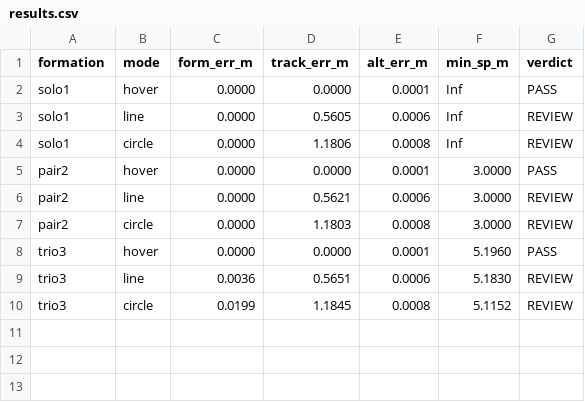
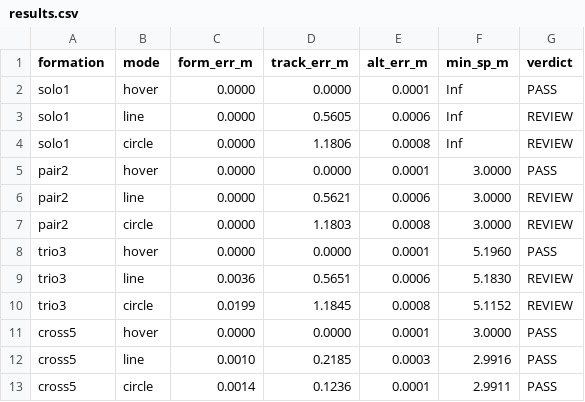
Before and after one commit to Aaron6099/Multi-UAV-simulation, a CSV file: report/simulink_formation/mpc_port/results.csv, drawn as a sheet.

```diff
--- a/report/simulink_formation/mpc_port/results.csv
+++ b/report/simulink_formation/mpc_port/results.csv
@@ -10 +10,4 @@ trio3,line,0.0036,0.5651,0.0006,5.1830,REVIEW
 trio3,circle,0.0199,1.1845,0.0008,5.1152,REVIEW
+cross5,hover,0.0000,0.0000,0.0001,3.0000,PASS
+cross5,line,0.0010,0.2185,0.0003,2.9916,PASS
+cross5,circle,0.0014,0.1236,0.0001,2.9911,PASS
```
Also changed, not shown: 18 other files.
